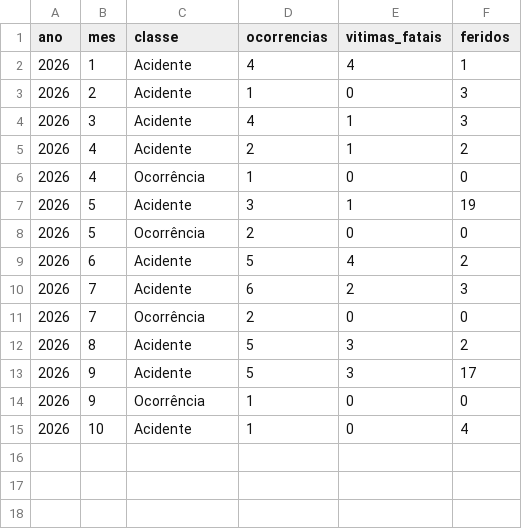
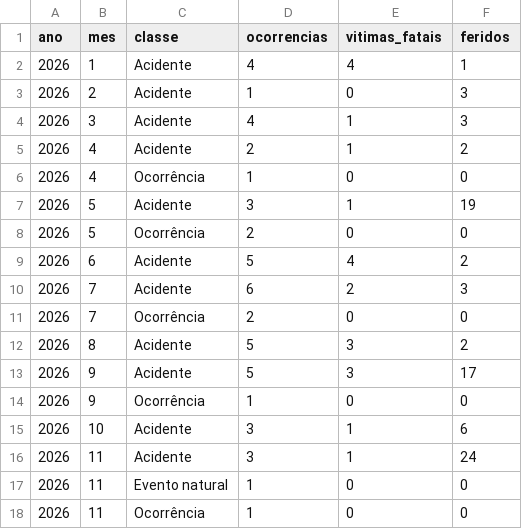
Before and after one commit to civisbr/sorocaba-em-dados, a CSV file: data/raw/artesp/2026/mensal.csv, drawn as a sheet.

```diff
--- a/data/raw/artesp/2026/mensal.csv
+++ b/data/raw/artesp/2026/mensal.csv
@@ -14,2 +14,5 @@ ano;mes;classe;ocorrencias;vitimas_fatais;feridos
 2026;9;Ocorrência;1;0;0
-2026;10;Acidente;1;0;4
+2026;10;Acidente;3;1;6
+2026;11;Acidente;3;1;24
+2026;11;Evento natural;1;0;0
+2026;11;Ocorrência;1;0;0
```
Also changed, not shown: 2 other files.
